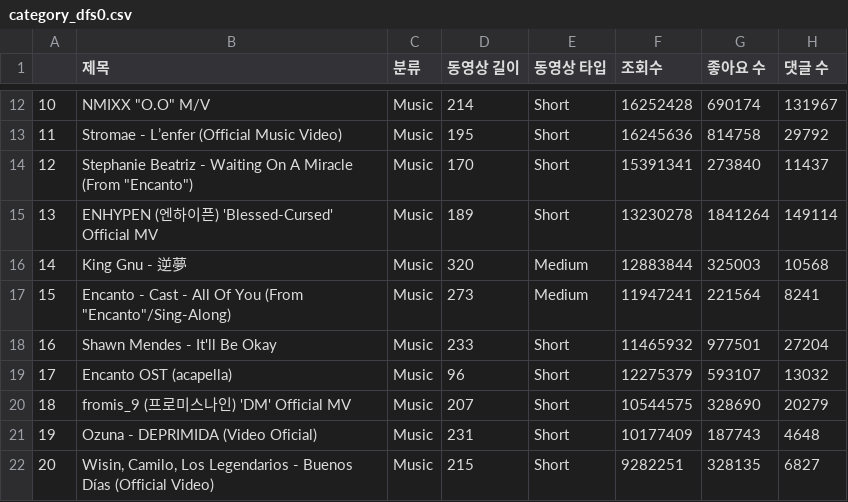
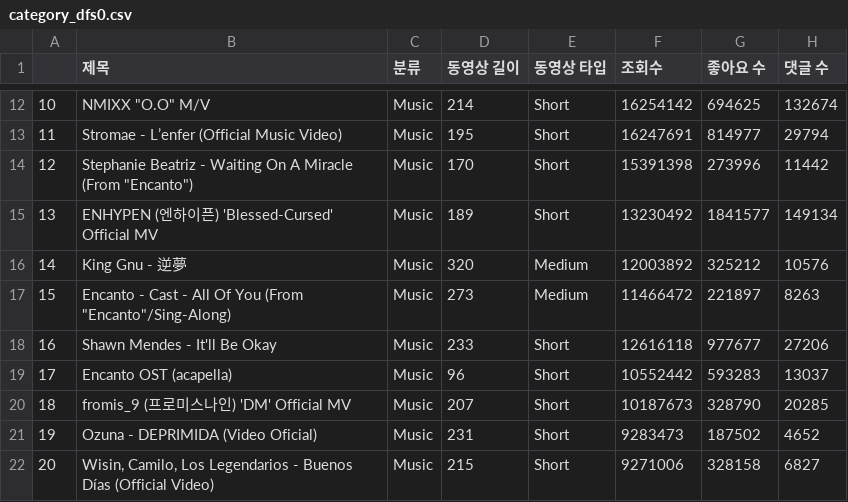
Before and after one commit to ChaeHo95/study, a CSV file: Bigdata/Bigdata-Project/category_dfs0.csv, drawn as a sheet; only a part is shown, gaps mark what is left out; the diff covers the shown part only.

```diff
--- a/Bigdata/Bigdata-Project/category_dfs0.csv
+++ b/Bigdata/Bigdata-Project/category_dfs0.csv
@@ -12,11 +12,11 @@
-10,"NMIXX ""O.O"" M/V", Music,214,Short,16252428,690174,131967
-11,Stromae - L’enfer (Official Music Video), Music,195,Short,16245636,814758,29792
-12,"Stephanie Beatriz - Waiting On A Miracle (From ""Encanto"")", Music,170,Short,15391341,273840,11437
-13,ENHYPEN (엔하이픈) 'Blessed-Cursed' Official MV, Music,189,Short,13230278,1841264,149114
-14,King Gnu - 逆夢, Music,320,Medium,12883844,325003,10568
-15,"Encanto - Cast - All Of You (From ""Encanto""/Sing-Along)", Music,273,Medium,11947241,221564,8241
-16,Shawn Mendes - It'll Be Okay, Music,233,Short,11465932,977501,27204
-17,Encanto OST (acapella), Music,96,Short,12275379,593107,13032
-18,fromis_9 (프로미스나인) 'DM' Official MV, Music,207,Short,10544575,328690,20279
-19,Ozuna - DEPRIMIDA (Video Oficial), Music,231,Short,10177409,187743,4648
-20,"Wisin, Camilo, Los Legendarios - Buenos Días (Official Video)", Music,215,Short,9282251,328135,6827
+10,"NMIXX ""O.O"" M/V", Music,214,Short,16254142,694625,132674
+11,Stromae - L’enfer (Official Music Video), Music,195,Short,16247691,814977,29794
+12,"Stephanie Beatriz - Waiting On A Miracle (From ""Encanto"")", Music,170,Short,15391398,273996,11442
+13,ENHYPEN (엔하이픈) 'Blessed-Cursed' Official MV, Music,189,Short,13230492,1841577,149134
+14,King Gnu - 逆夢, Music,320,Medium,12003892,325212,10576
+15,"Encanto - Cast - All Of You (From ""Encanto""/Sing-Along)", Music,273,Medium,11466472,221897,8263
+16,Shawn Mendes - It'll Be Okay, Music,233,Short,12616118,977677,27206
+17,Encanto OST (acapella), Music,96,Short,10552442,593283,13037
+18,fromis_9 (프로미스나인) 'DM' Official MV, Music,207,Short,10187673,328790,20285
+19,Ozuna - DEPRIMIDA (Video Oficial), Music,231,Short,9283473,187502,4652
+20,"Wisin, Camilo, Los Legendarios - Buenos Días (Official Video)", Music,215,Short,9271006,328158,6827
```
Also changed, not shown: 137 edited cells elsewhere in this file, Bigdata/Bigdata-Project/category_dfs1.csv, Bigdata/Bigdata-Project/df.csv, 5 other files.
